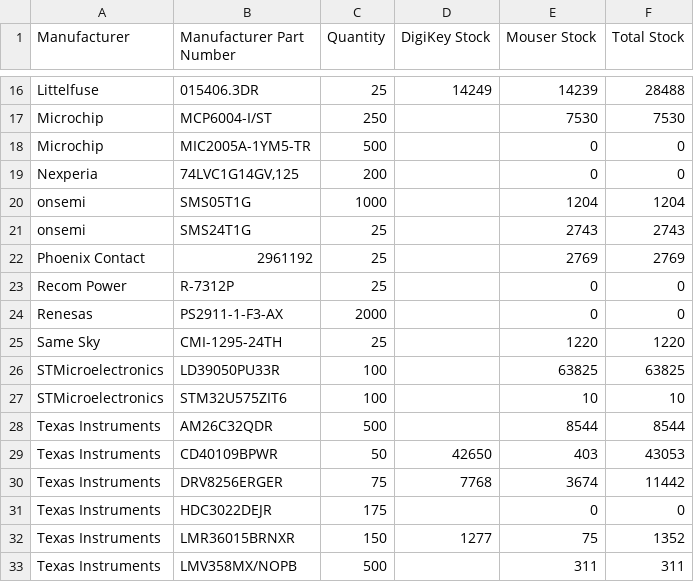
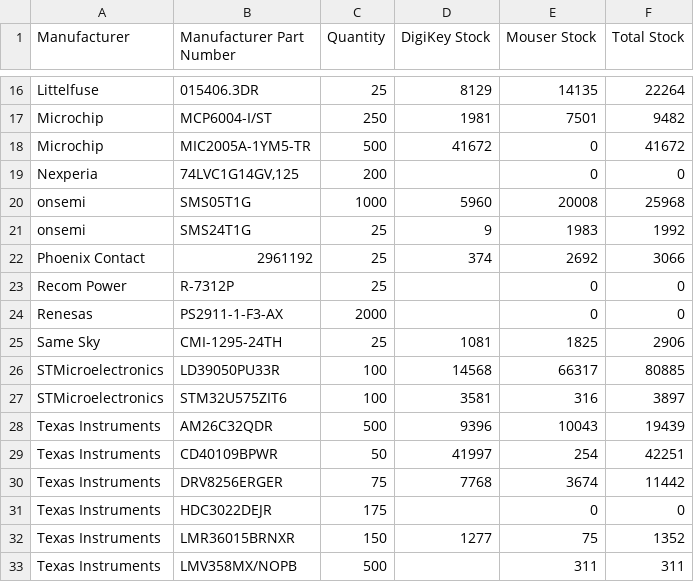
Before and after one commit to mytosbio/ee_mrp, a CSV file: critical_components_report.csv, drawn as a sheet; only a part is shown, gaps mark what is left out; the diff covers the shown part only; the diff names each change by its address in the sheet, - before the commit and + after, or states it on an @@ line.

```diff
--- a/critical_components_report.csv
+++ b/critical_components_report.csv
-D16 (DigiKey Stock): 14249
+D16 (DigiKey Stock): 8129
-E16 (Mouser Stock): 14239
+E16 (Mouser Stock): 14135
-F16 (Total Stock): 28488
+F16 (Total Stock): 22264
-D17 (DigiKey Stock): (empty)
+D17 (DigiKey Stock): 1981
-E17 (Mouser Stock): 7530
+E17 (Mouser Stock): 7501
-F17 (Total Stock): 7530
+F17 (Total Stock): 9482
-D18 (DigiKey Stock): (empty)
+D18 (DigiKey Stock): 41672
-F18 (Total Stock): 0
+F18 (Total Stock): 41672
-D20 (DigiKey Stock): (empty)
+D20 (DigiKey Stock): 5960
-E20 (Mouser Stock): 1204
+E20 (Mouser Stock): 20008
-F20 (Total Stock): 1204
+F20 (Total Stock): 25968
-D21 (DigiKey Stock): (empty)
+D21 (DigiKey Stock): 9
-E21 (Mouser Stock): 2743
+E21 (Mouser Stock): 1983
-F21 (Total Stock): 2743
+F21 (Total Stock): 1992
-D22 (DigiKey Stock): (empty)
+D22 (DigiKey Stock): 374
-E22 (Mouser Stock): 2769
+E22 (Mouser Stock): 2692
-F22 (Total Stock): 2769
+F22 (Total Stock): 3066
-D25 (DigiKey Stock): (empty)
+D25 (DigiKey Stock): 1081
-E25 (Mouser Stock): 1220
+E25 (Mouser Stock): 1825
-F25 (Total Stock): 1220
+F25 (Total Stock): 2906
-D26 (DigiKey Stock): (empty)
+D26 (DigiKey Stock): 14568
-E26 (Mouser Stock): 63825
+E26 (Mouser Stock): 66317
-F26 (Total Stock): 63825
+F26 (Total Stock): 80885
-D27 (DigiKey Stock): (empty)
+D27 (DigiKey Stock): 3581
-E27 (Mouser Stock): 10
+E27 (Mouser Stock): 316
-F27 (Total Stock): 10
+F27 (Total Stock): 3897
-D28 (DigiKey Stock): (empty)
+D28 (DigiKey Stock): 9396
-E28 (Mouser Stock): 8544
+E28 (Mouser Stock): 10043
-F28 (Total Stock): 8544
+F28 (Total Stock): 19439
-D29 (DigiKey Stock): 42650
+D29 (DigiKey Stock): 41997
-E29 (Mouser Stock): 403
+E29 (Mouser Stock): 254
-F29 (Total Stock): 43053
+F29 (Total Stock): 42251
```
Also changed, not shown: 52 edited cells elsewhere in this file, connectors_report.csv, stock_shortage_report.csv.
